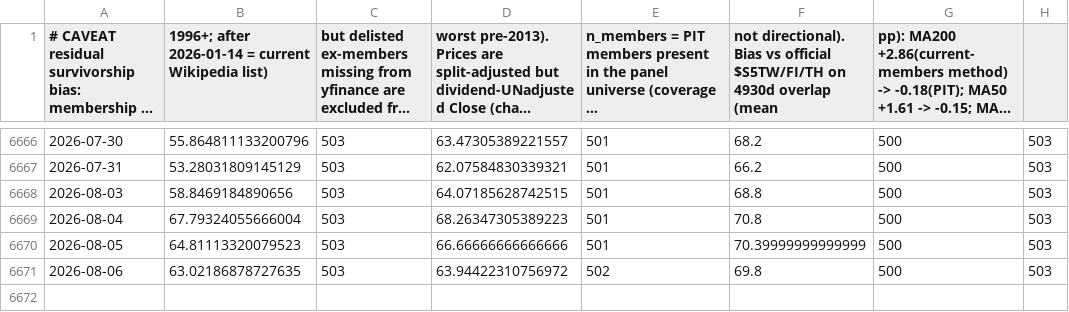
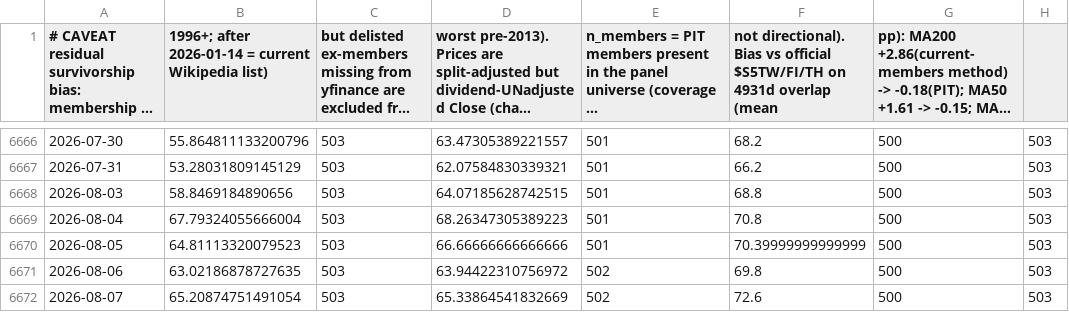
Before and after one commit to moolobi/notification, a CSV file: data/macro/breadth_stocks.csv, drawn as a sheet; only a part is shown, gaps mark what is left out; long unchanged cells end in …; the diff names each change by its address in the sheet, - before the commit and + after, or states it on an @@ line.

```diff
--- a/data/macro/breadth_stocks.csv
+++ b/data/macro/breadth_stocks.csv
-F1: …$S5TW/FI/TH on 4930d overlap (mean
+F1: …$S5TW/FI/TH on 4931d overlap (mean
+row 6672: 2026-08-07 | 65.20874751491054 | 503 | 65.33864541832669 | 502 | 72.6 | 500 | 503
```
Also changed, not shown: data/macro/breadth.csv, data/macro/fng.csv, 42 other files.
